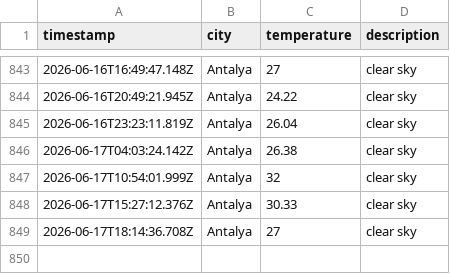
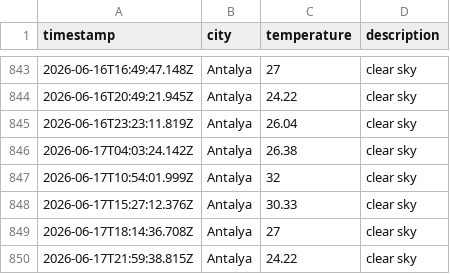
Before and after one commit to Mohab-Khalifa/weatherAppJS, a CSV file: data/weather_log.csv, drawn as a sheet; only a part is shown, gaps mark what is left out.

```diff
--- a/data/weather_log.csv
+++ b/data/weather_log.csv
@@ -849 +849,2 @@ timestamp,city,temperature,description
 2026-06-17T18:14:36.708Z,Antalya,27,clear sky
+2026-06-17T21:59:38.815Z,Antalya,24.22,clear sky
```
Also changed, not shown: 1 other file.
